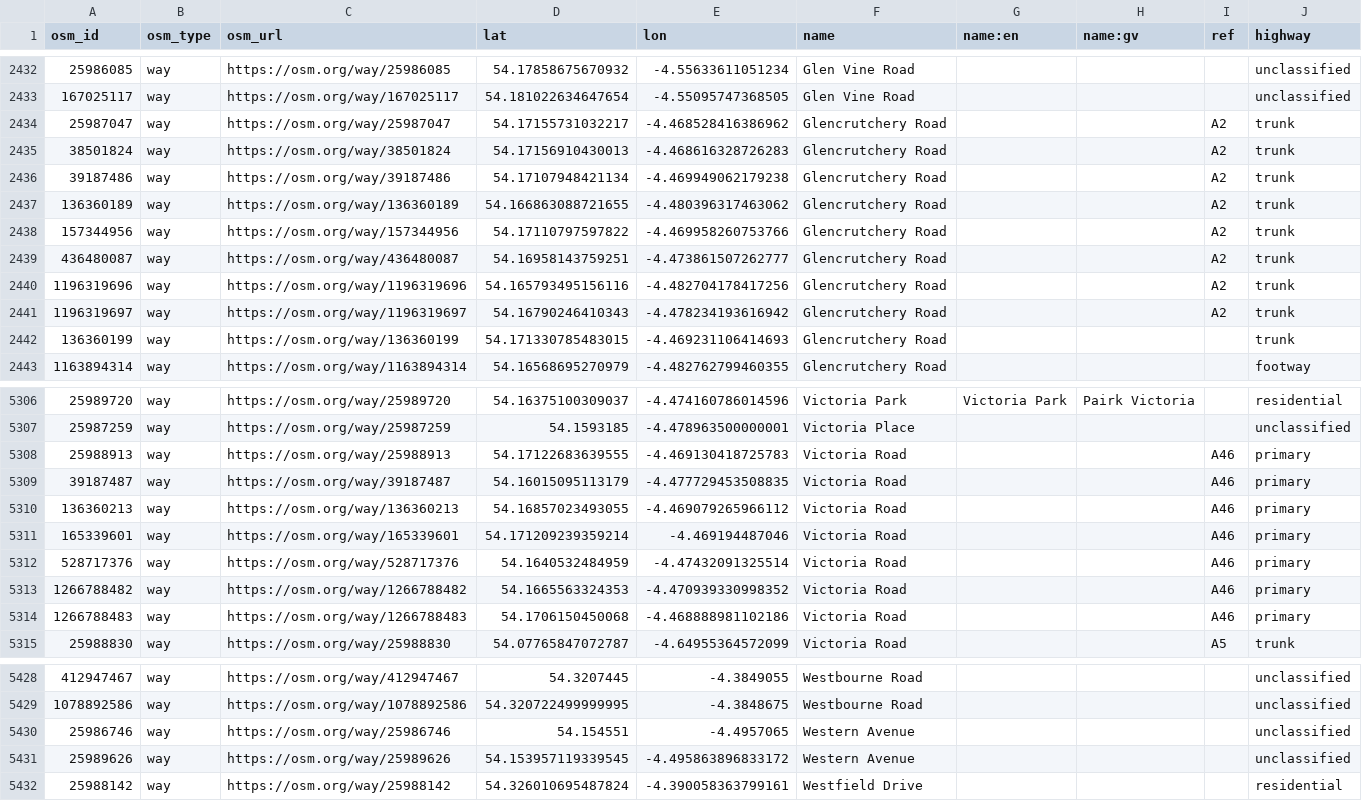
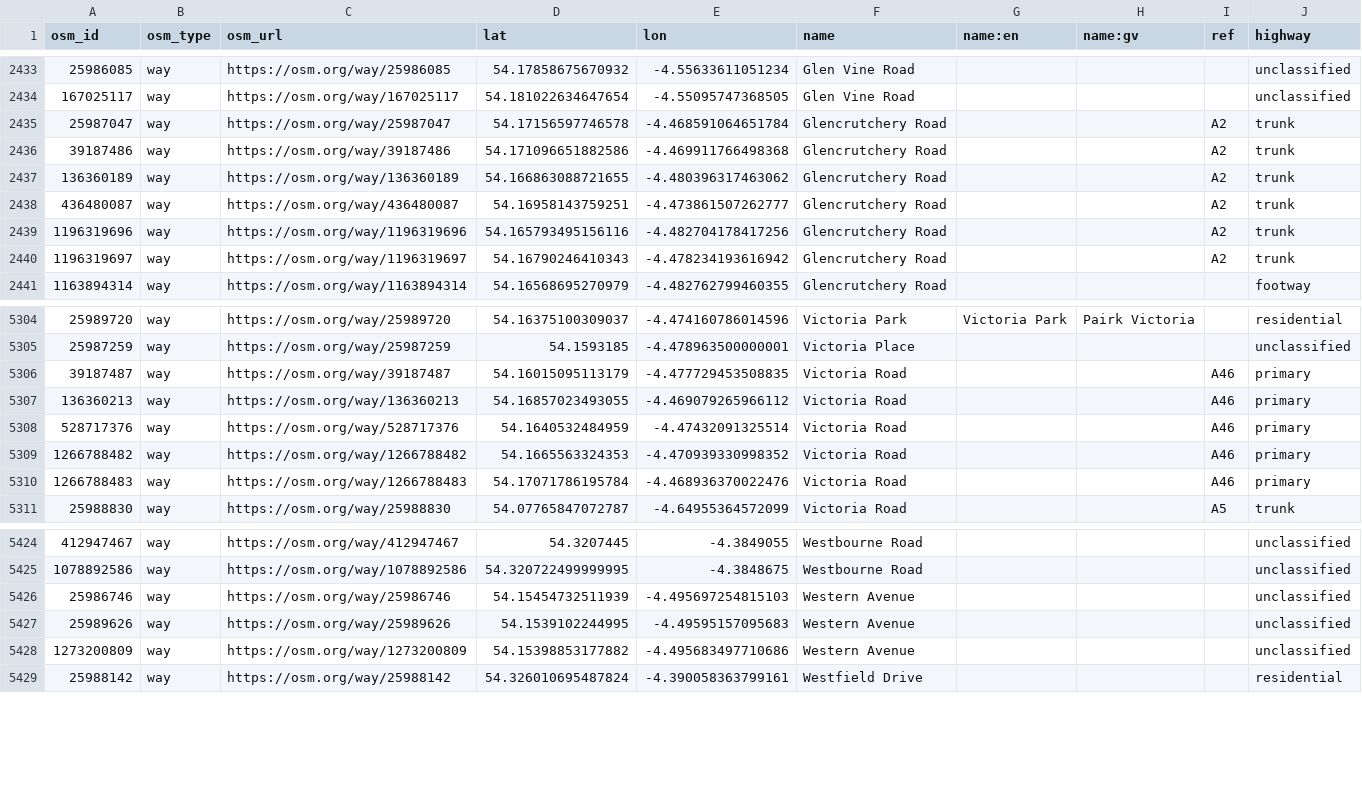
Before and after one commit to dankarran/isleofman-opendata, a CSV file: data/openstreetmap/outputs/named-highways/named-highways.csv, drawn as a sheet; only a part is shown, gaps mark what is left out; the diff covers the shown part only.

```diff
--- a/data/openstreetmap/outputs/named-highways/named-highways.csv
+++ b/data/openstreetmap/outputs/named-highways/named-highways.csv
@@ -2433,7 +2434,5 @@
 "167025117","way","https://osm.org/way/167025117","54.181022634647654","-4.55095747368505","Glen Vine Road","","","","unclassified"
-"25987047","way","https://osm.org/way/25987047","54.17155731032217","-4.468528416386962","Glencrutchery Road","","","A2","trunk"
-"38501824","way","https://osm.org/way/38501824","54.17156910430013","-4.468616328726283","Glencrutchery Road","","","A2","trunk"
-"39187486","way","https://osm.org/way/39187486","54.17107948421134","-4.469949062179238","Glencrutchery Road","","","A2","trunk"
+"25987047","way","https://osm.org/way/25987047","54.17156597746578","-4.468591064651784","Glencrutchery Road","","","A2","trunk"
+"39187486","way","https://osm.org/way/39187486","54.171096651882586","-4.469911766498368","Glencrutchery Road","","","A2","trunk"
 "136360189","way","https://osm.org/way/136360189","54.166863088721655","-4.480396317463062","Glencrutchery Road","","","A2","trunk"
-"157344956","way","https://osm.org/way/157344956","54.17110797597822","-4.469958260753766","Glencrutchery Road","","","A2","trunk"
 "436480087","way","https://osm.org/way/436480087","54.16958143759251","-4.473861507262777","Glencrutchery Road","","","A2","trunk"
@@ -2441,3 +2440,2 @@
 "1196319697","way","https://osm.org/way/1196319697","54.16790246410343","-4.478234193616942","Glencrutchery Road","","","A2","trunk"
-"136360199","way","https://osm.org/way/136360199","54.171330785483015","-4.469231106414693","Glencrutchery Road","","","","trunk"
 "1163894314","way","https://osm.org/way/1163894314","54.16568695270979","-4.482762799460355","Glencrutchery Road","","","","footway"
@@ -5307,9 +5305,7 @@
 "25987259","way","https://osm.org/way/25987259","54.1593185","-4.478963500000001","Victoria Place","","","","unclassified"
-"25988913","way","https://osm.org/way/25988913","54.17122683639555","-4.469130418725783","Victoria Road","","","A46","primary"
 "39187487","way","https://osm.org/way/39187487","54.16015095113179","-4.477729453508835","Victoria Road","","","A46","primary"
 "136360213","way","https://osm.org/way/136360213","54.16857023493055","-4.469079265966112","Victoria Road","","","A46","primary"
-"165339601","way","https://osm.org/way/165339601","54.171209239359214","-4.469194487046","Victoria Road","","","A46","primary"
 "528717376","way","https://osm.org/way/528717376","54.1640532484959","-4.47432091325514","Victoria Road","","","A46","primary"
 "1266788482","way","https://osm.org/way/1266788482","54.1665563324353","-4.470939330998352","Victoria Road","","","A46","primary"
-"1266788483","way","https://osm.org/way/1266788483","54.1706150450068","-4.468888981102186","Victoria Road","","","A46","primary"
+"1266788483","way","https://osm.org/way/1266788483","54.17071786195784","-4.468936370022476","Victoria Road","","","A46","primary"
 "25988830","way","https://osm.org/way/25988830","54.07765847072787","-4.64955364572099","Victoria Road","","","A5","trunk"
@@ -5429,4 +5425,5 @@
 "1078892586","way","https://osm.org/way/1078892586","54.320722499999995","-4.3848675","Westbourne Road","","","","unclassified"
-"25986746","way","https://osm.org/way/25986746","54.154551","-4.4957065","Western Avenue","","","","unclassified"
-"25989626","way","https://osm.org/way/25989626","54.153957119339545","-4.495863896833172","Western Avenue","","","","unclassified"
+"25986746","way","https://osm.org/way/25986746","54.15454732511939","-4.495697254815103","Western Avenue","","","","unclassified"
+"25989626","way","https://osm.org/way/25989626","54.1539102244995","-4.49595157095683","Western Avenue","","","","unclassified"
+"1273200809","way","https://osm.org/way/1273200809","54.15398853177882","-4.495683497710686","Western Avenue","","","","unclassified"
 "25988142","way","https://osm.org/way/25988142","54.326010695487824","-4.390058363799161","Westfield Drive","","","","residential"
```
Also changed, not shown: 1 added row and 18 edited cells elsewhere in this file, data/openstreetmap/outputs/addresses/addresses.csv, data/openstreetmap/outputs/bus-stops/bus-stops.csv, 15 other files.
